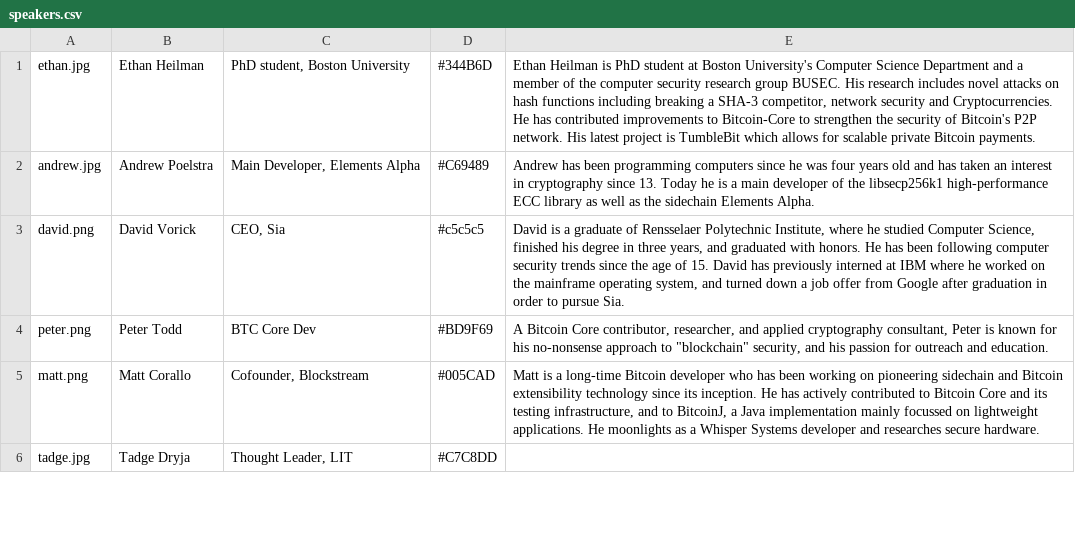
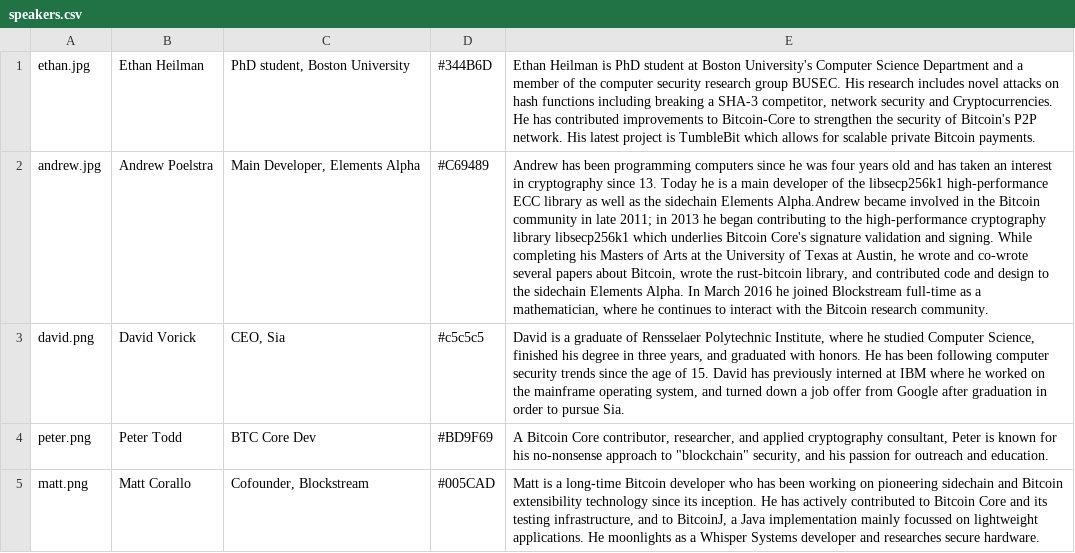
Before and after one commit to mitbtcclub/mitbtcexpo, a CSV file: source/speakers.csv, drawn as a sheet; only a part is shown; the shorter side is filled out with more unchanged rows; the diff names each change by its address in the sheet, - before the commit and + after, or states it on an @@ line.

Commit message:
update andrew bio

```diff
--- a/source/speakers.csv
+++ b/source/speakers.csv
-E2: …sidechain Elements Alpha.
+E2: …sidechain Elements Alpha.Andrew became involved in the Bitcoin community in late 2011; in 2013 he began contributing to the high-performance cryptography library libsecp256k1 which underlies Bitcoin Core's signature validation and signing. While completing his Masters of Arts at the University of Texas at Austin, he wrote and co-wrote several papers about Bitcoin, wrote the rust-bitcoin library, and contributed code and design to the sidechain Elements Alpha. In March 2016 he joined Blockstream full-time as a mathematician, where he continues to interact with the Bitcoin research community.
```
Also changed, not shown: 1 other file.
